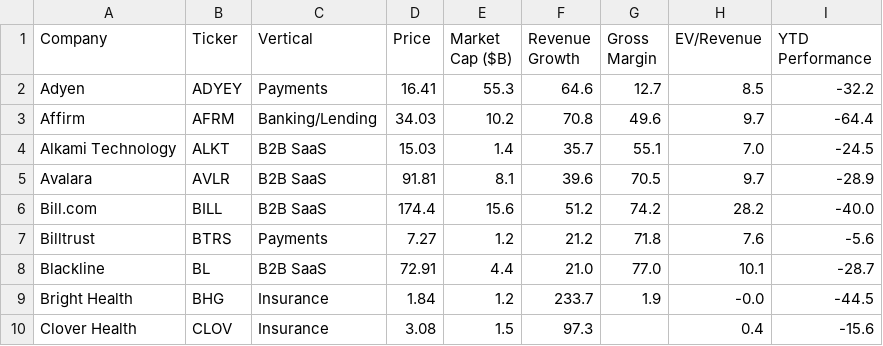
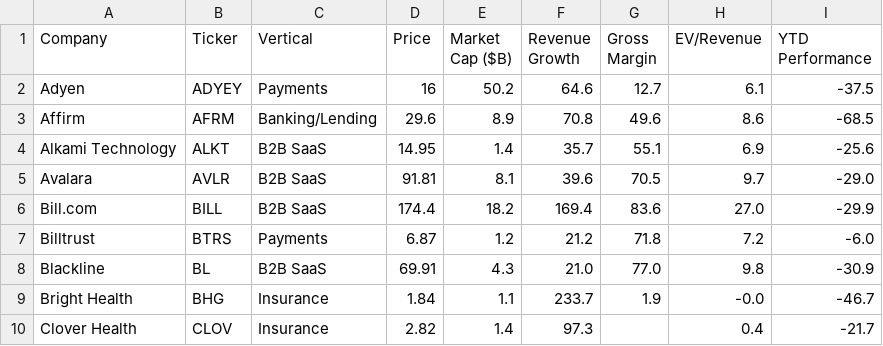
Before and after one commit to AmieRamie/findex, a CSV file: FinTech_key_data_output.csv, drawn as a sheet; only a part is shown; the diff covers the shown part only.

Commit message:
committing files

```diff
--- a/FinTech_key_data_output.csv
+++ b/FinTech_key_data_output.csv
@@ -1,10 +1,10 @@
 Company,Ticker,Vertical,Price,Market Cap ($B),Revenue Growth,Gross Margin,EV/Revenue,YTD Performance
-Adyen,ADYEY,Payments,16.41,55.3,64.6,12.7,8.5,-32.2
-Affirm,AFRM,Banking/Lending,34.03,10.2,70.8,49.6,9.7,-64.4
-Alkami Technology,ALKT,B2B SaaS,15.03,1.4,35.7,55.1,7.0,-24.5
-Avalara,AVLR,B2B SaaS,91.81,8.1,39.6,70.5,9.7,-28.9
-Bill.com,BILL,B2B SaaS,174.4,15.6,51.2,74.2,28.2,-40.0
-Billtrust,BTRS,Payments,7.27,1.2,21.2,71.8,7.6,-5.6
-Blackline,BL,B2B SaaS,72.91,4.4,21.0,77.0,10.1,-28.7
-Bright Health,BHG,Insurance,1.84,1.2,233.7,1.9,-0.0,-44.5
-Clover Health,CLOV,Insurance,3.08,1.5,97.3,,0.4,-15.6
+Adyen,ADYEY,Payments,16,50.2,64.6,12.7,6.1,-37.5
+Affirm,AFRM,Banking/Lending,29.6,8.9,70.8,49.6,8.6,-68.5
+Alkami Technology,ALKT,B2B SaaS,14.95,1.4,35.7,55.1,6.9,-25.6
+Avalara,AVLR,B2B SaaS,91.81,8.1,39.6,70.5,9.7,-29.0
+Bill.com,BILL,B2B SaaS,174.4,18.2,169.4,83.6,27.0,-29.9
+Billtrust,BTRS,Payments,6.87,1.2,21.2,71.8,7.2,-6.0
+Blackline,BL,B2B SaaS,69.91,4.3,21.0,77.0,9.8,-30.9
+Bright Health,BHG,Insurance,1.84,1.1,233.7,1.9,-0.0,-46.7
+Clover Health,CLOV,Insurance,2.82,1.4,97.3,,0.4,-21.7
```
Also changed, not shown: 171 edited cells elsewhere in this file.
